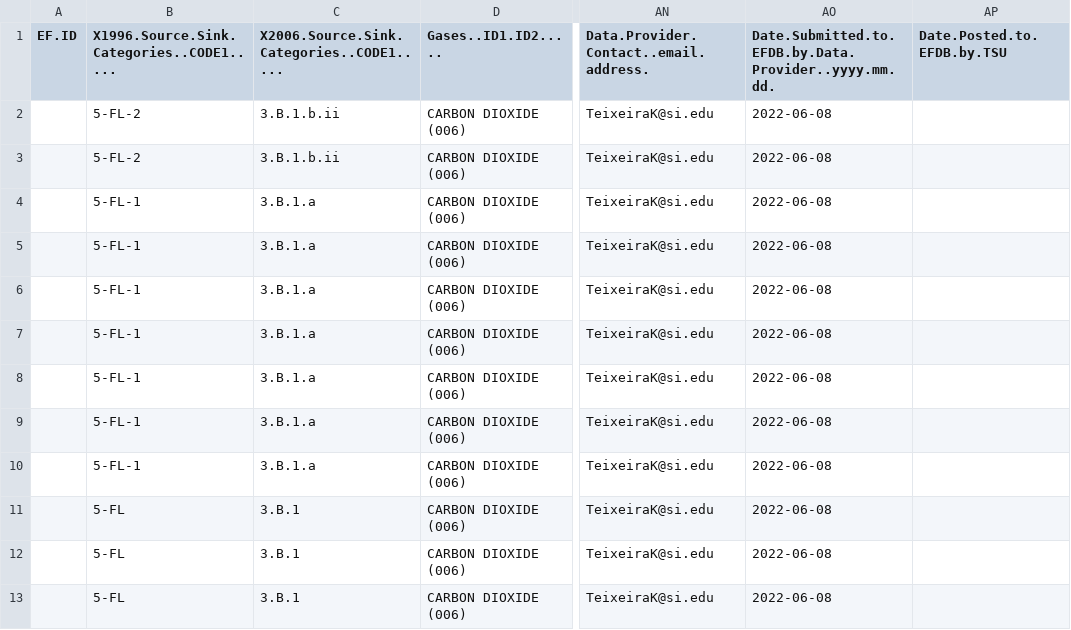
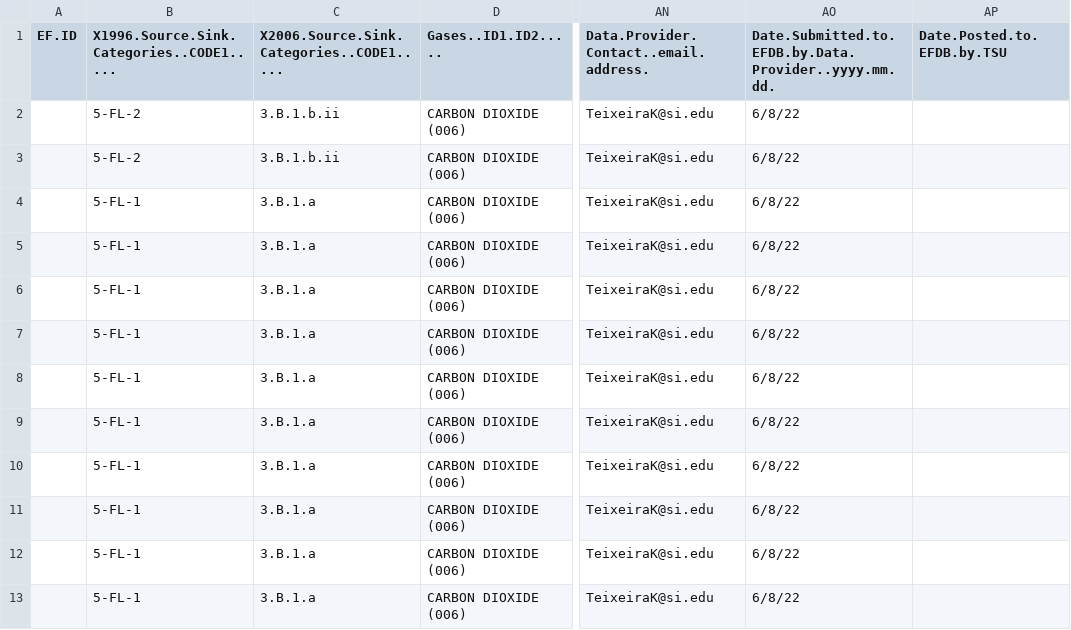
Before and after one commit to forc-db/IPCC-EFDB-integration, a CSV file: data/1-to-review/n_12_Thuille_2000_csas.csv, drawn as a sheet; only a part is shown, gaps mark what is left out; the diff names each change by its address in the sheet, - before the commit and + after, or states it on an @@ line.

Commit message:
land cat correction
@ValentineHerr -- one more

```diff
--- a/data/1-to-review/n_12_Thuille_2000_csas.csv
+++ b/data/1-to-review/n_12_Thuille_2000_csas.csv
-AO2:AO13: 2022-06-08
+AO2:AO13: 6/8/22
-B11:B13: 5-FL
+B11:B13: 5-FL-1
-C11:C13: 3.B.1
+C11:C13: 3.B.1.a
```
